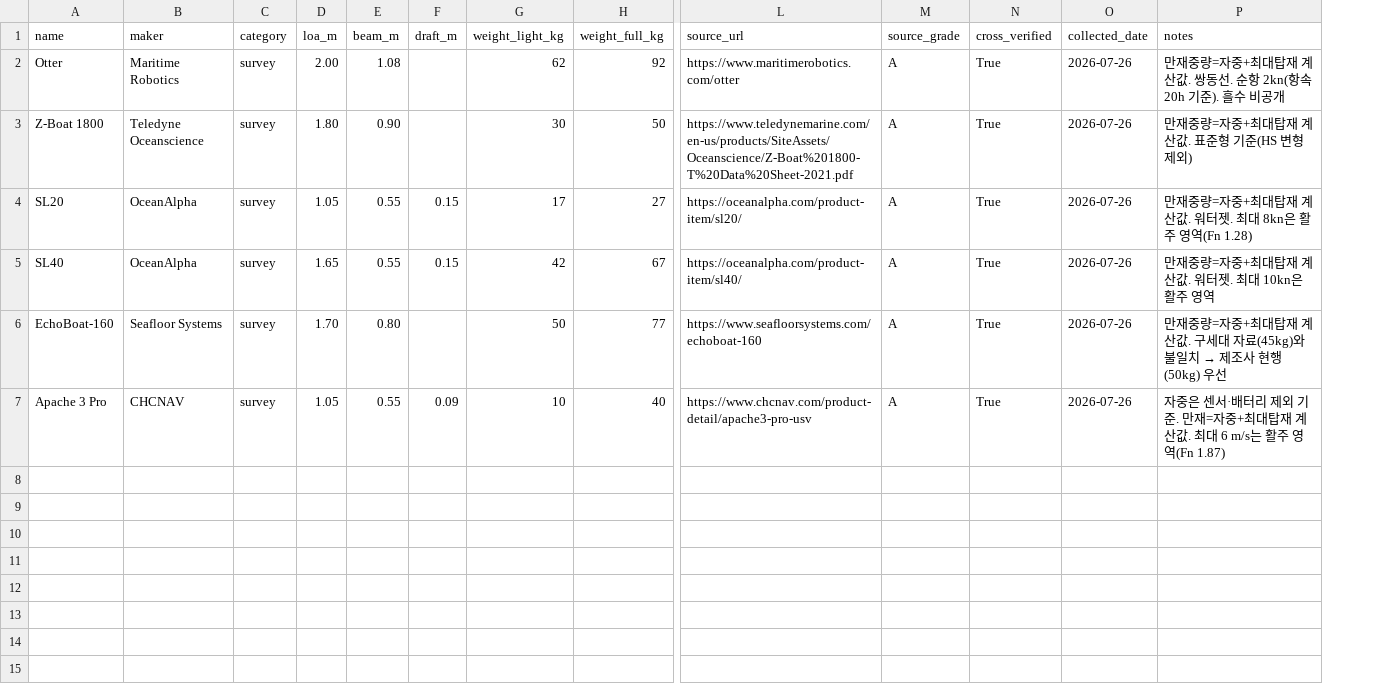
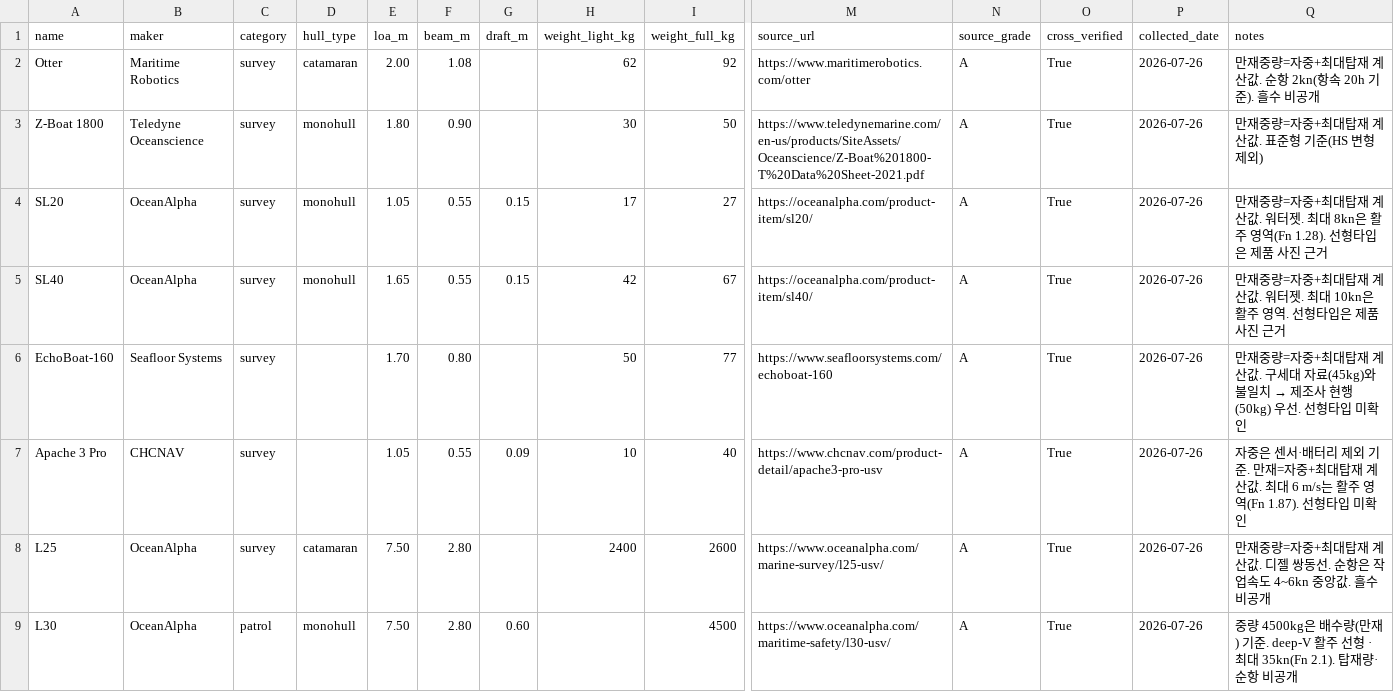
Before and after one commit to unmatsutake377-rgb/ship-ai-design-project, a CSV file: data/small_craft_particulars.csv, drawn as a sheet; only a part is shown, gaps mark what is left out; addresses are those after the commit; rows hold the shown columns only; the diff names each change by its address in the sheet, - before the commit and + after, or states it on an @@ line.

```diff
--- a/data/small_craft_particulars.csv
+++ b/data/small_craft_particulars.csv
+column D (hull_type), rows 2-5: catamaran | monohull | monohull | monohull
-Q2 (notes): …계산값. 쌍동선. 순항 2kn(…
+Q2 (notes): …계산값. 순항 2kn(…
-Q4 (notes): …영역(Fn 1.28)
+Q4 (notes): …영역(Fn 1.28). 선형타입은 제품 사진 근거
-Q5 (notes): 만재중량=자중+최대탑재 계산값. 워터젯. 최대 10kn은 활주 영역
+Q5 (notes): 만재중량=자중+최대탑재 계산값. 워터젯. 최대 10kn은 활주 영역. 선형타입은 제품 사진 근거
-Q6 (notes): …행(50kg) 우선
+Q6 (notes): …행(50kg) 우선. 선형타입 미확인
-Q7 (notes): …영역(Fn 1.87)
+Q7 (notes): …영역(Fn 1.87). 선형타입 미확인
+row 8: L25 | OceanAlpha | survey | catamaran | 7.50 | 2.80 |  | 2400 | 2600 | https://www.oceanalpha.com/marine-survey/l25-usv/ | A | True | 2026-07-26 | 만재중량=자중+최대탑재 계산값. 디젤 쌍동선. 순항은 작업속도 4~6kn 중앙값. 흘수 비공개
+row 9: L30 | OceanAlpha | patrol | monohull | 7.50 | 2.80 | 0.60 |  | 4500 | https://www.oceanalpha.com/maritime-safety/l30-usv/ | A | True | 2026-07-26 | 중량 4500kg은 배수량(만재) 기준. deep-V 활주 선형 · 최대 35kn(Fn 2.1). 탑재량·순항 비공개
```
